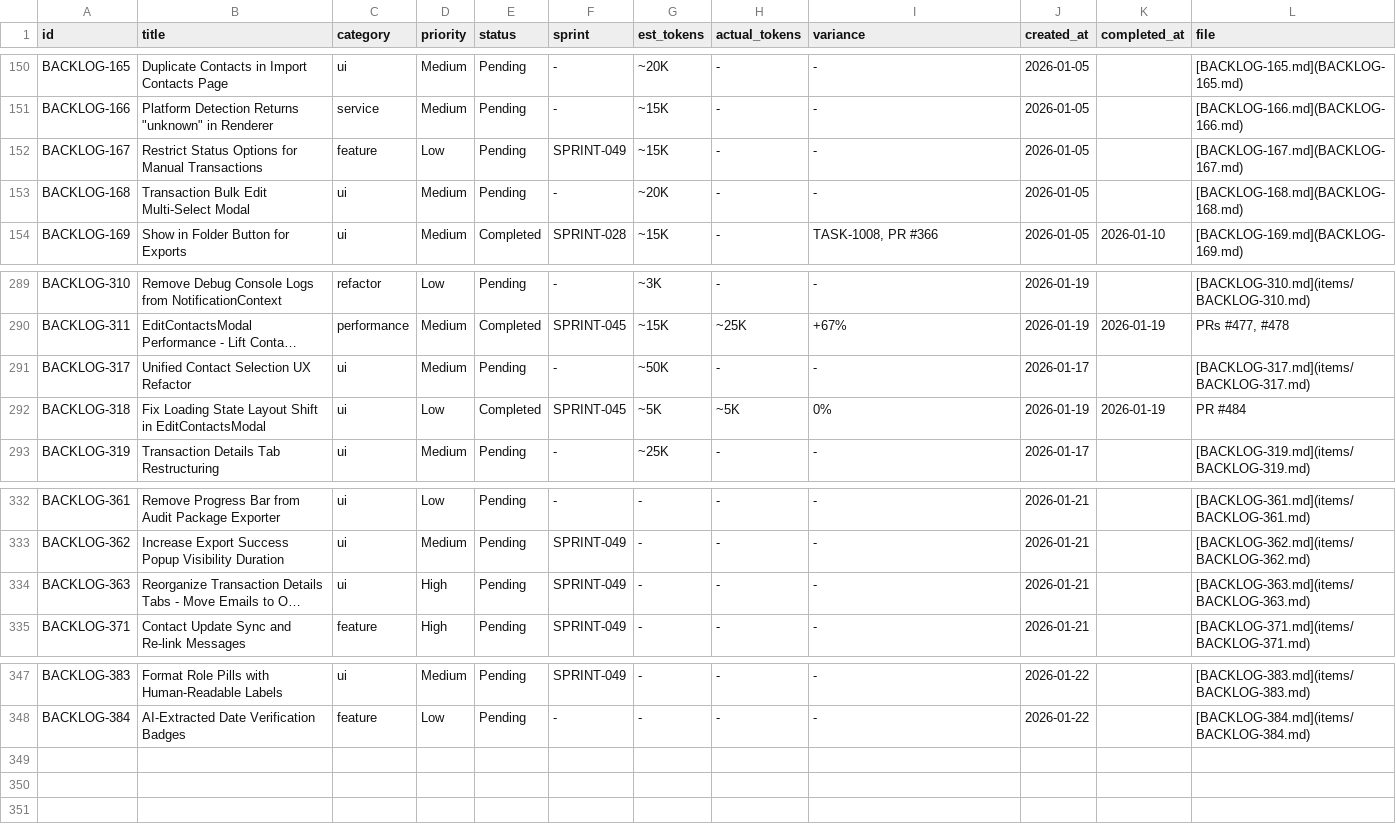
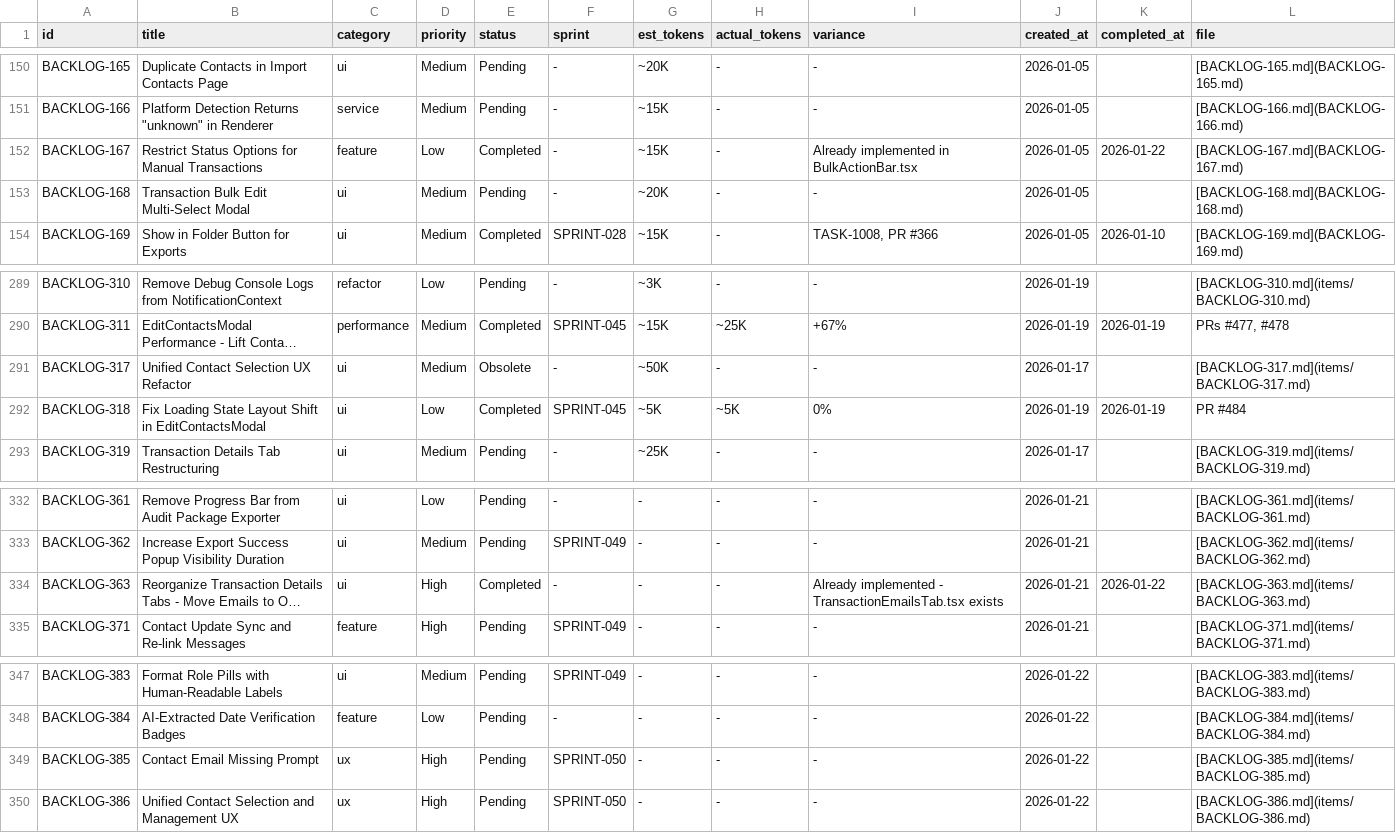
Before and after one commit to 5hdaniel/Mad, a CSV file: .claude/plans/backlog/data/backlog.csv, drawn as a sheet; only a part is shown, gaps mark what is left out; long unchanged cells end in …; the diff names each change by its address in the sheet, - before the commit and + after, or states it on an @@ line.

```diff
--- a/.claude/plans/backlog/data/backlog.csv
+++ b/.claude/plans/backlog/data/backlog.csv
-E152 (status): Pending
+E152 (status): Completed
-F152 (sprint): SPRINT-049
+F152 (sprint): -
-I152 (variance): -
+I152 (variance): Already implemented in BulkActionBar.tsx
-K152 (completed_at): (empty)
+K152 (completed_at): 2026-01-22
-E291 (status): Pending
+E291 (status): Obsolete
-E334 (status): Pending
+E334 (status): Completed
-F334 (sprint): SPRINT-049
+F334 (sprint): -
-I334 (variance): -
+I334 (variance): Already implemented - TransactionEmailsTab.tsx exists
-K334 (completed_at): (empty)
+K334 (completed_at): 2026-01-22
+row 349: BACKLOG-385 | Contact Email Missing Prompt | ux | High | Pending | SPRINT-050 | - | - | - | 2026-01-22 |  | [BACKLOG-385.md](items/BACKLOG-385.md)
+row 350: BACKLOG-386 | Unified Contact Selection and Management UX | ux | High | Pending | SPRINT-050 | - | - | - | 2026-01-22 |  | [BACKLOG-386.md](items/BACKLOG-386.md)
```
Also changed, not shown: 4 other files.
